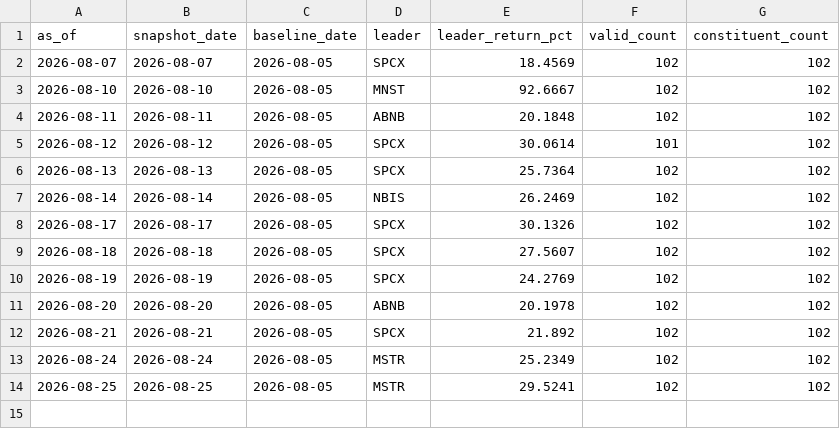
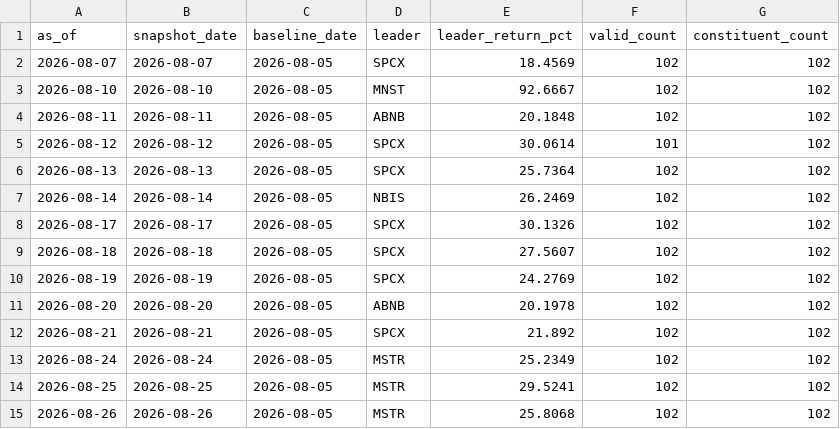
Before and after one commit to lilei785449/ndx-mom30-site, a CSV file: data/ndx_mom30_history.csv, drawn as a sheet; the diff names each change by its address in the sheet, - before the commit and + after, or states it on an @@ line.

```diff
--- a/data/ndx_mom30_history.csv
+++ b/data/ndx_mom30_history.csv
+row 15: 2026-08-26 | 2026-08-26 | 2026-08-05 | MSTR | 25.8068 | 102 | 102
```
Also changed, not shown: data/ndx_mom30_all.csv, data/ndx_mom30_top30.csv, 2 other files.
